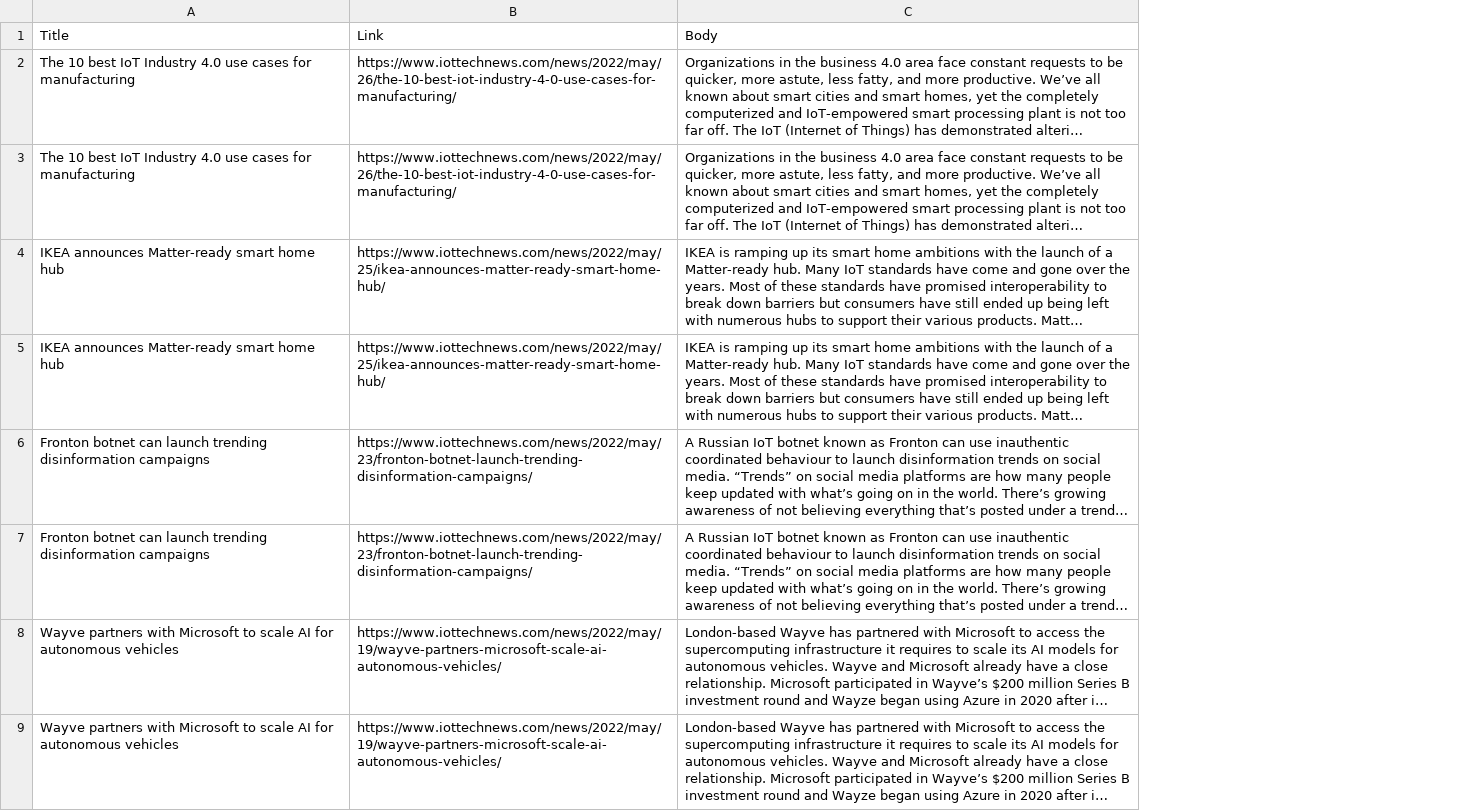
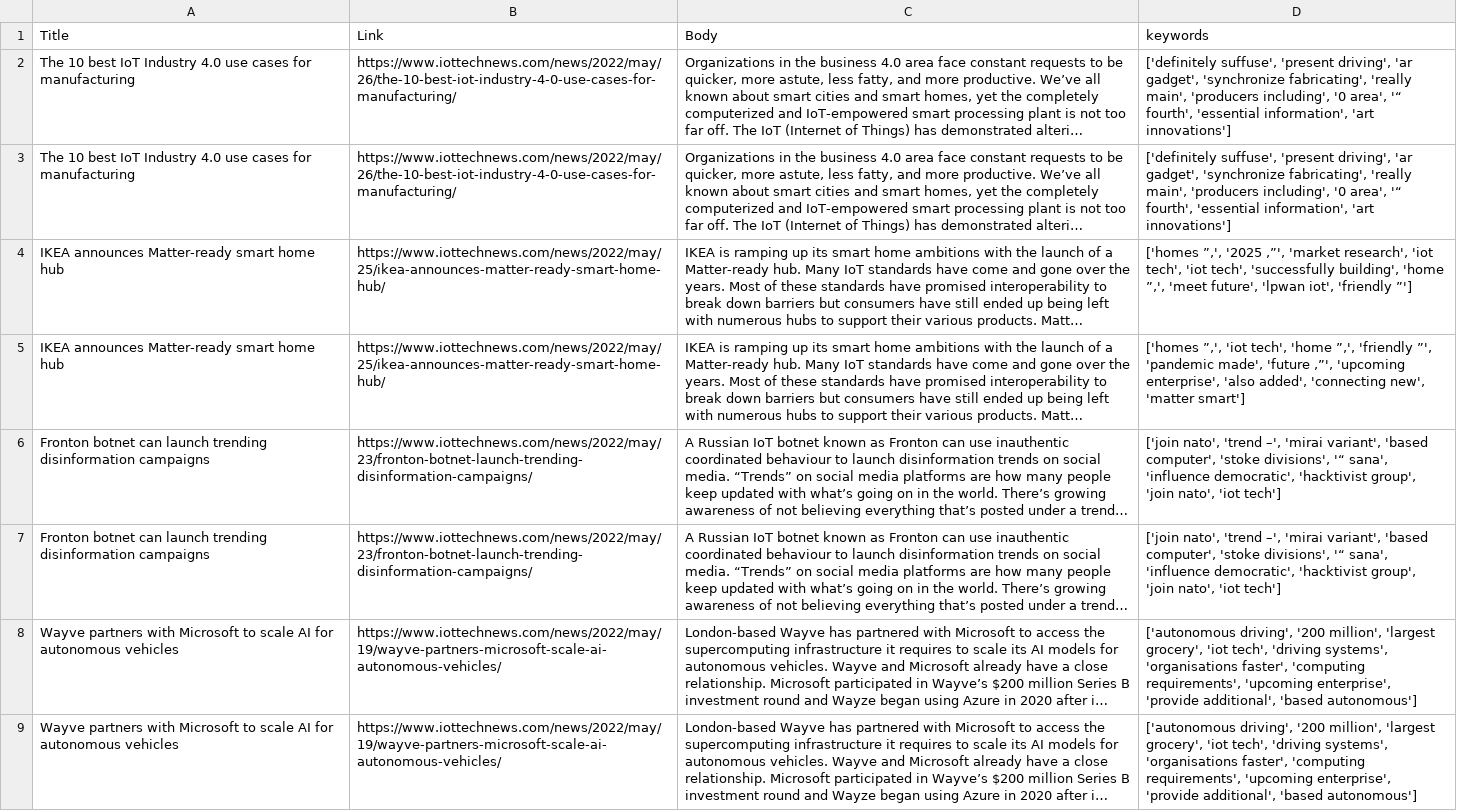
Before and after one commit to SOICTInnovationClub/SINNO-AI-Crawling-Bot, a CSV file: Crawling/iotnews.csv, drawn as a sheet; only a part is shown; long unchanged cells end in …; the diff names each change by its address in the sheet, - before the commit and + after, or states it on an @@ line.

Commit message:
update extract keywords

```diff
--- a/Crawling/iotnews.csv
+++ b/Crawling/iotnews.csv
+column D (keywords), rows 2-9: ['definitely suffuse', 'present driving', 'ar gadget', 'synchronize fabricating', 'really main', 'producers including', '0 area', '“ fourth', 'essential information', 'art innovations'] | ['definitely suffuse', 'present driving', 'ar gadget', 'synchronize fabricating', 'really main', 'producers including', '0 area', '“ fourth', 'essential information', 'art innovations'] | ['homes ”,', '2025 ,”', 'market research', 'iot tech', 'iot tech', 'successfully building', 'home ”,', 'meet future', 'lpwan iot', 'friendly ”'] | ['homes ”,', 'iot tech', 'home ”,', 'friendly ”', 'pandemic made', 'future ,”', 'upcoming enterprise', 'also added', 'connecting new', 'matter smart'] | ['join nato', 'trend –', 'mirai variant', 'based computer', 'stoke divisions', '“ sana', 'influence democratic', 'hacktivist group', 'join nato', 'iot tech'] | ['join nato', 'trend –', 'mirai variant', 'based computer', 'stoke divisions', '“ sana', 'influence democratic', 'hacktivist group', 'join nato', 'iot tech'] | ['autonomous driving', '200 million', 'largest grocery', 'iot tech', 'driving systems', 'organisations faster', 'computing requirements', 'upcoming enterprise', 'provide additional', 'based autonomous'] | ['autonomous driving', '200 million', 'largest grocery', 'iot tech', 'driving systems', 'organisations faster', 'computing requirements', 'upcoming enterprise', 'provide additional', 'based autonomous']
```
Also changed, not shown: 1 other file.
